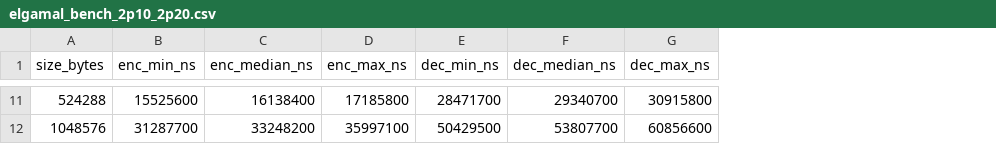
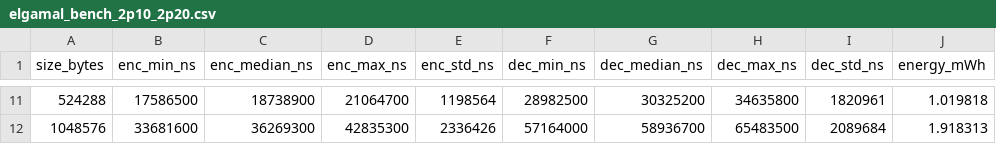
Before and after one commit to ChenCheng64872/Tese, a CSV file: results/time/elgamal_bench_2p10_2p20.csv, drawn as a sheet; only a part is shown, gaps mark what is left out; addresses are those after the commit; the diff covers the shown part only; the diff names each change by its address in the sheet, - before the commit and + after, or states it on an @@ line.

```diff
--- a/results/time/elgamal_bench_2p10_2p20.csv
+++ b/results/time/elgamal_bench_2p10_2p20.csv
+column E (enc_std_ns), rows 11-12: 1198564 | 2336426
+column I (dec_std_ns), rows 11-12: 1820961 | 2089684
+column J (energy_mWh), rows 11-12: 1.019818 | 1.918313
-B11 (enc_min_ns): 15525600
+B11 (enc_min_ns): 17586500
-C11 (enc_median_ns): 16138400
+C11 (enc_median_ns): 18738900
-D11 (enc_max_ns): 17185800
+D11 (enc_max_ns): 21064700
-F11 (dec_min_ns): 28471700
+F11 (dec_min_ns): 28982500
-G11 (dec_median_ns): 29340700
+G11 (dec_median_ns): 30325200
-H11 (dec_max_ns): 30915800
+H11 (dec_max_ns): 34635800
-B12 (enc_min_ns): 31287700
+B12 (enc_min_ns): 33681600
-C12 (enc_median_ns): 33248200
+C12 (enc_median_ns): 36269300
-D12 (enc_max_ns): 35997100
+D12 (enc_max_ns): 42835300
-F12 (dec_min_ns): 50429500
+F12 (dec_min_ns): 57164000
-G12 (dec_median_ns): 53807700
+G12 (dec_median_ns): 58936700
-H12 (dec_max_ns): 60856600
+H12 (dec_max_ns): 65483500
```
Also changed, not shown: 54 edited cells elsewhere in this file, results/time/aes_bench_2p10_2p20.csv, results/time/aesgcm_bench_2p10_2p20.csv, 22 other files.
